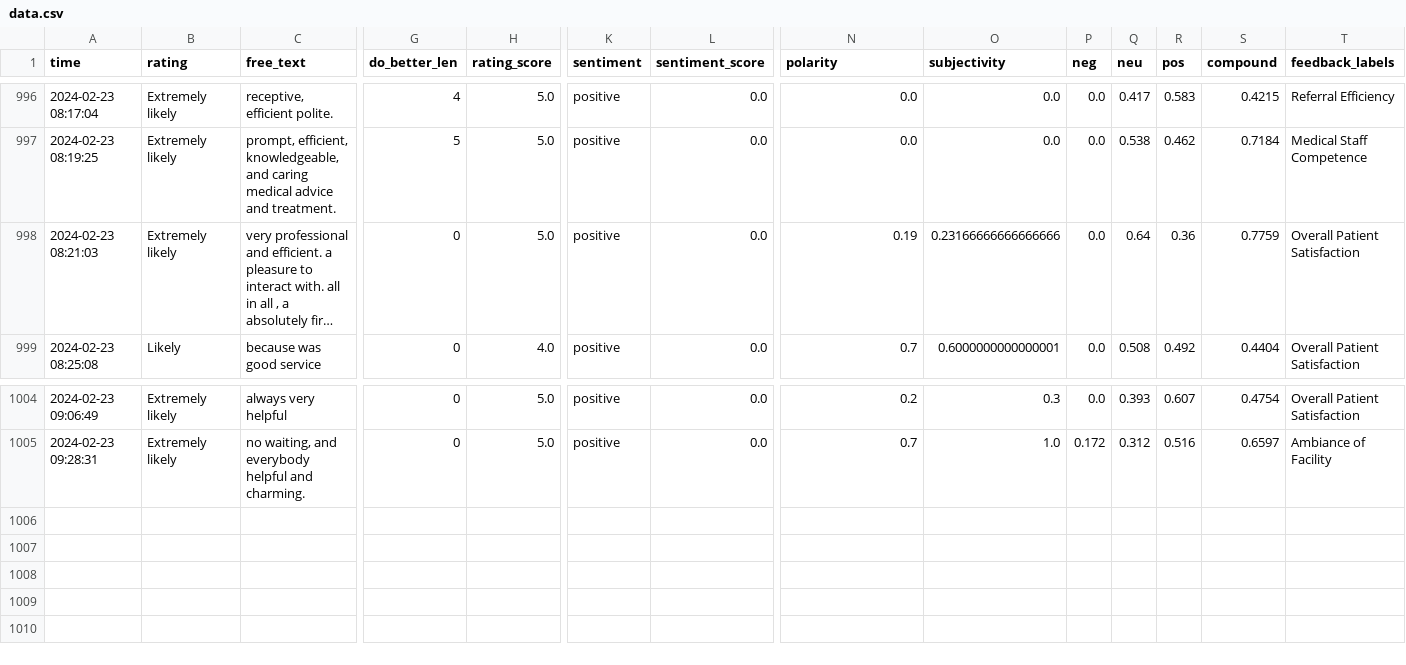
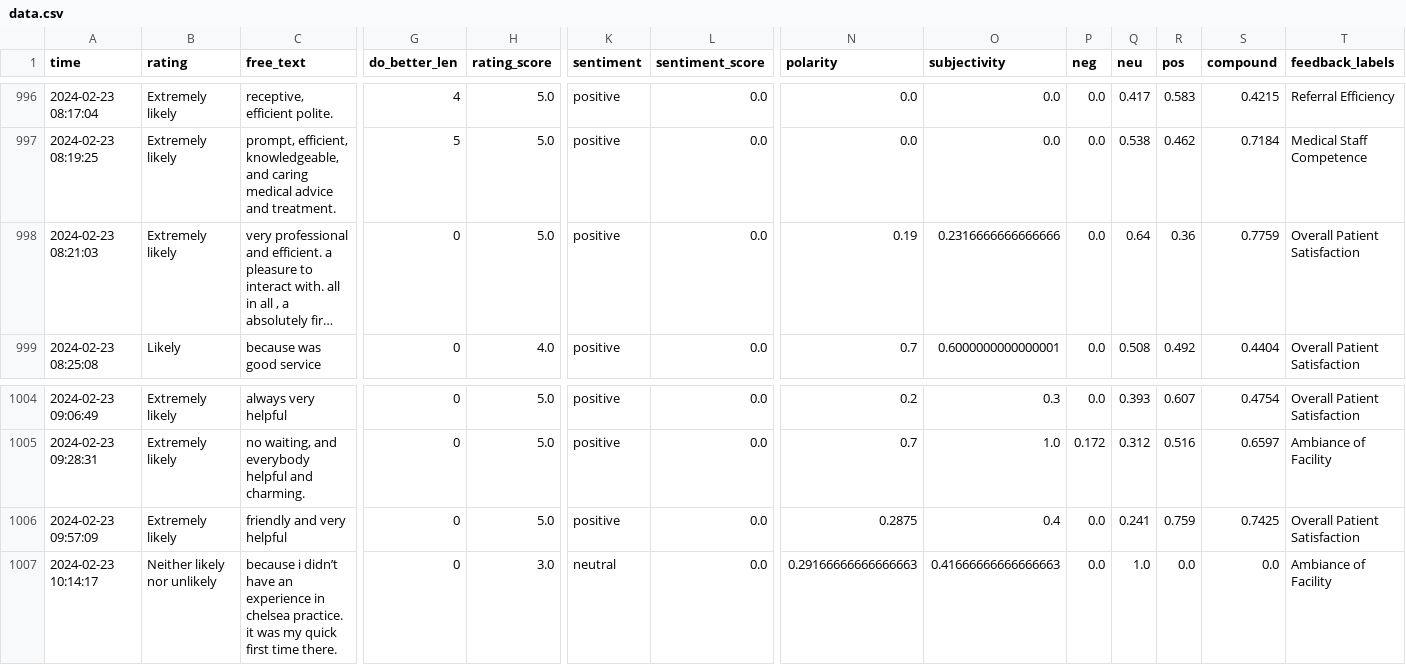
Before and after one commit to janduplessis883/friends-and-family-test-analysis, a CSV file: friendsfamilytest/data/data.csv, drawn as a sheet; only a part is shown, gaps mark what is left out; long unchanged cells end in …; rows hold the shown columns only; the diff names each change by its address in the sheet, - before the commit and + after, or states it on an @@ line.

Commit message:
Automated commit via Python script - 2024-02-23 10:42

```diff
--- a/friendsfamilytest/data/data.csv
+++ b/friendsfamilytest/data/data.csv
-O998 (subjectivity): 0.23166666666666666
+O998 (subjectivity): 0.2316666666666666
+row 1006: 2024-02-23 09:57:09 | Extremely likely | friendly and very helpful | 0 | 5.0 | positive | 0.0 | 0.2875 | 0.4 | 0.0 | 0.241 | 0.759 | 0.7425 | Overall Patient Satisfaction
+row 1007: 2024-02-23 10:14:17 | Neither likely nor unlikely | because i didn’t have an experience in chelsea practice. it was my quick first time there. | 0 | 3.0 | neutral | 0.0 | 0.29166666666666663 | 0.41666666666666663 | 0.0 | 1.0 | 0.0 | 0.0 | Ambiance of Facility
```
